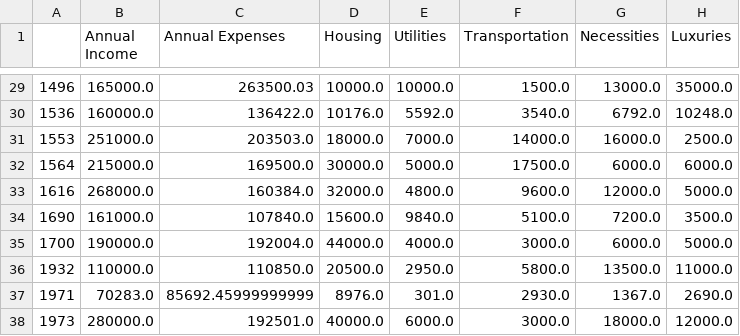
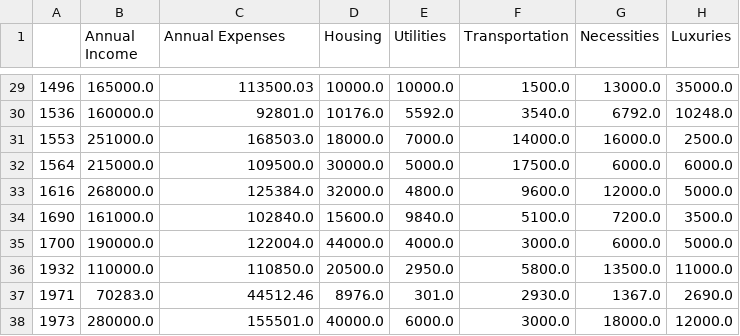
Before and after one commit to okashashuda/financial-data-analysis, a CSV file: data/clean_reddit2020indexp.csv, drawn as a sheet; only a part is shown, gaps mark what is left out; the diff covers the shown part only; the diff names each change by its address in the sheet, - before the commit and + after, or states it on an @@ line.

```diff
--- a/data/clean_reddit2020indexp.csv
+++ b/data/clean_reddit2020indexp.csv
-C29 (Annual Expenses): 263500.03
+C29 (Annual Expenses): 113500.03
-C30 (Annual Expenses): 136422.0
+C30 (Annual Expenses): 92801.0
-C31 (Annual Expenses): 203503.0
+C31 (Annual Expenses): 168503.0
-C32 (Annual Expenses): 169500.0
+C32 (Annual Expenses): 109500.0
-C33 (Annual Expenses): 160384.0
+C33 (Annual Expenses): 125384.0
-C34 (Annual Expenses): 107840.0
+C34 (Annual Expenses): 102840.0
-C35 (Annual Expenses): 192004.0
+C35 (Annual Expenses): 122004.0
-C37 (Annual Expenses): 85692.45999999999
+C37 (Annual Expenses): 44512.46
-C38 (Annual Expenses): 192501.0
+C38 (Annual Expenses): 155501.0
```
Also changed, not shown: 27 edited cells elsewhere in this file, data/clean_reddit2020.csv, 1 other file.
